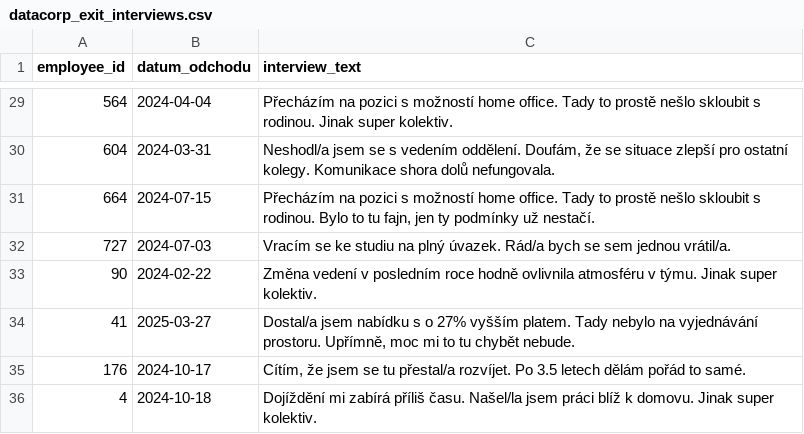
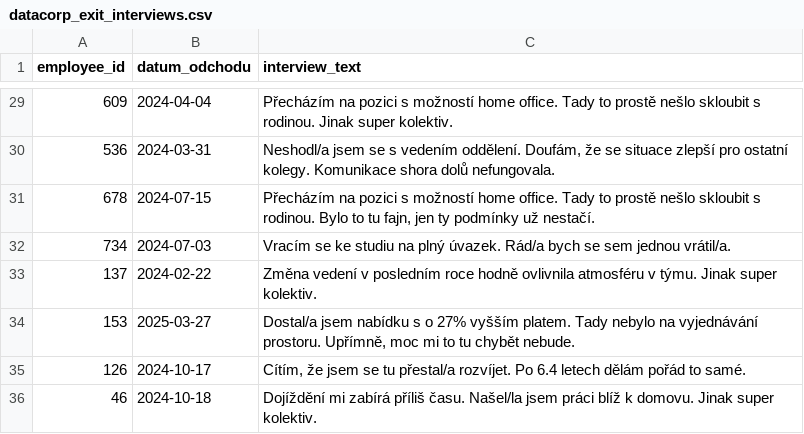
Before and after one commit to shippy/czechitas-ai-data, a CSV file: notebooks/datacorp_exit_interviews.csv, drawn as a sheet; only a part is shown, gaps mark what is left out; the diff covers the shown part only.

```diff
--- a/notebooks/datacorp_exit_interviews.csv
+++ b/notebooks/datacorp_exit_interviews.csv
@@ -29,8 +29,8 @@ employee_id,datum_odchodu,interview_text
-564,2024-04-04,Přecházím na pozici s možností home office. Tady to prostě nešlo skloubit s rodinou. Jinak super kolektiv.
-604,2024-03-31,"Neshodl/a jsem se s vedením oddělení. Doufám, že se situace zlepší pro ostatní kolegy. Komunikace shora dolů nefungovala."
-664,2024-07-15,"Přecházím na pozici s možností home office. Tady to prostě nešlo skloubit s rodinou. Bylo to tu fajn, jen ty podmínky už nestačí."
-727,2024-07-03,Vracím se ke studiu na plný úvazek.  Rád/a bych se sem jednou vrátil/a.
-90,2024-02-22,Změna vedení v posledním roce hodně ovlivnila atmosféru v týmu. Jinak super kolektiv.
-41,2025-03-27,"Dostal/a jsem nabídku s o 27% vyšším platem. Tady nebylo na vyjednávání prostoru. Upřímně, moc mi to tu chybět nebude."
-176,2024-10-17,"Cítím, že jsem se tu přestal/a rozvíjet. Po 3.5 letech dělám pořád to samé."
-4,2024-10-18,Dojíždění mi zabírá příliš času. Našel/la jsem práci blíž k domovu. Jinak super kolektiv.
+609,2024-04-04,Přecházím na pozici s možností home office. Tady to prostě nešlo skloubit s rodinou. Jinak super kolektiv.
+536,2024-03-31,"Neshodl/a jsem se s vedením oddělení. Doufám, že se situace zlepší pro ostatní kolegy. Komunikace shora dolů nefungovala."
+678,2024-07-15,"Přecházím na pozici s možností home office. Tady to prostě nešlo skloubit s rodinou. Bylo to tu fajn, jen ty podmínky už nestačí."
+734,2024-07-03,Vracím se ke studiu na plný úvazek.  Rád/a bych se sem jednou vrátil/a.
+137,2024-02-22,Změna vedení v posledním roce hodně ovlivnila atmosféru v týmu. Jinak super kolektiv.
+153,2025-03-27,"Dostal/a jsem nabídku s o 27% vyšším platem. Tady nebylo na vyjednávání prostoru. Upřímně, moc mi to tu chybět nebude."
+126,2024-10-17,"Cítím, že jsem se tu přestal/a rozvíjet. Po 6.4 letech dělám pořád to samé."
+46,2024-10-18,Dojíždění mi zabírá příliš času. Našel/la jsem práci blíž k domovu. Jinak super kolektiv.
```
Also changed, not shown: 30 edited cells elsewhere in this file, 3 other files.
